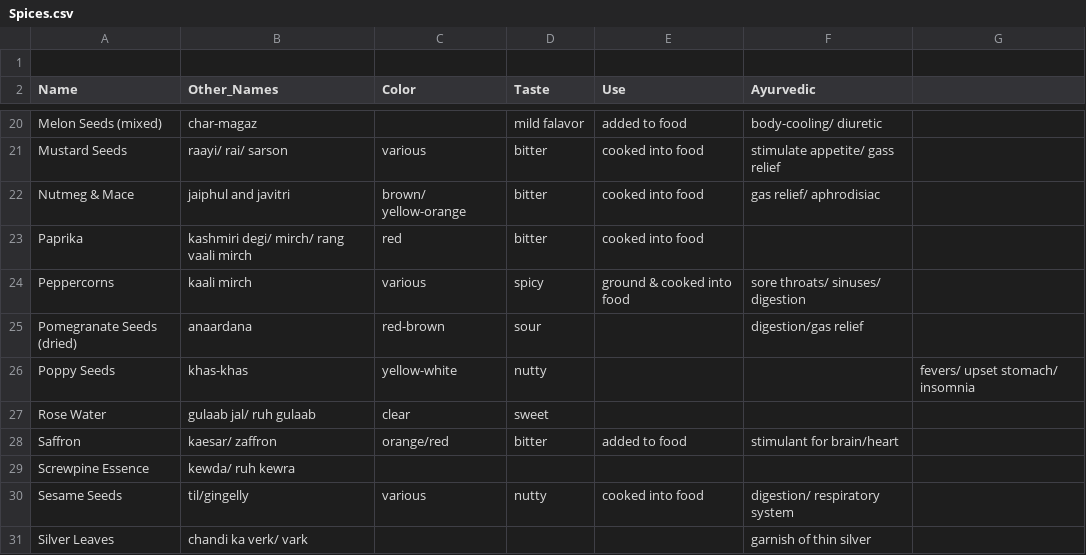
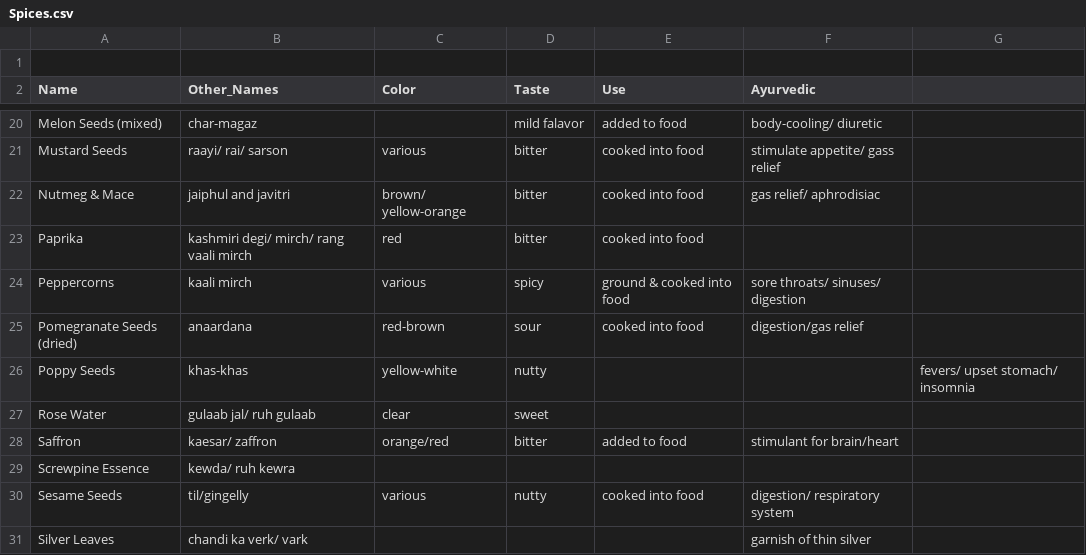
Before and after one commit to PythonCoderUnicorn/IndianRecipes, a CSV file: Spices.csv, drawn as a sheet; only a part is shown, gaps mark what is left out.

Commit message:
Update Spices.csv

```diff
--- a/Spices.csv
+++ b/Spices.csv
@@ -24,3 +24,3 @@ Paprika, kashmiri degi/ mirch/ rang vaali mirch, red, bitter, cooked into food,
 Peppercorns, kaali mirch, various, spicy, ground & cooked into food, sore throats/ sinuses/ digestion
-Pomegranate Seeds (dried), anaardana, red-brown, sour, , digestion/gas relief
+Pomegranate Seeds (dried), anaardana, red-brown, sour, cooked into food, digestion/gas relief
 Poppy Seeds, khas-khas, yellow-white, nutty, ,, fevers/ upset stomach/ insomnia
```
